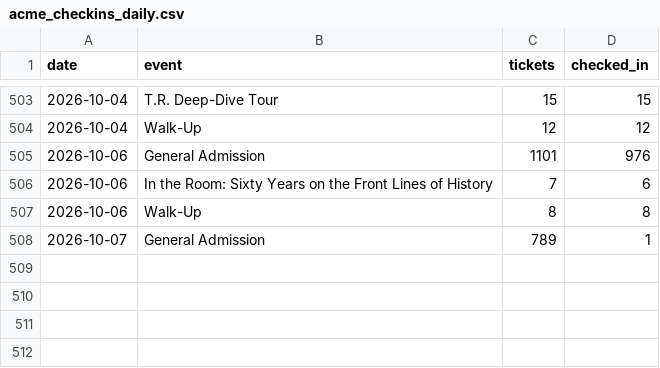
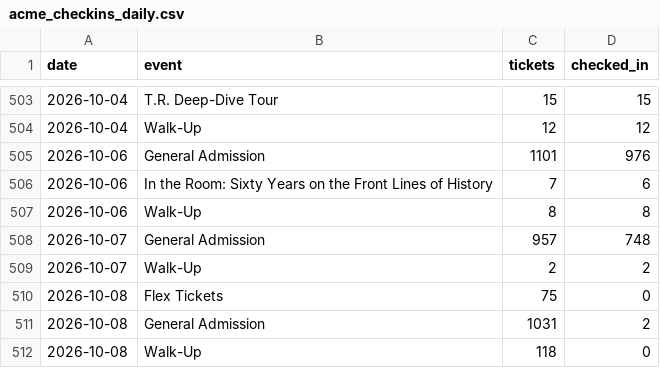
Before and after one commit to Theodore-Roosevelt-Presidential-Library/TourismData, a CSV file: data/acme_checkins_daily.csv, drawn as a sheet; only a part is shown, gaps mark what is left out.

```diff
--- a/data/acme_checkins_daily.csv
+++ b/data/acme_checkins_daily.csv
@@ -507,2 +507,6 @@ date,event,tickets,checked_in
 2026-10-06,Walk-Up,8,8
-2026-10-07,General Admission,789,1
+2026-10-07,General Admission,957,748
+2026-10-07,Walk-Up,2,2
+2026-10-08,Flex Tickets,75,0
+2026-10-08,General Admission,1031,2
+2026-10-08,Walk-Up,118,0
```
Also changed, not shown: data/acme_origin_zip.csv, data/acme_origin_zip_monthly.csv, 16 other files.
